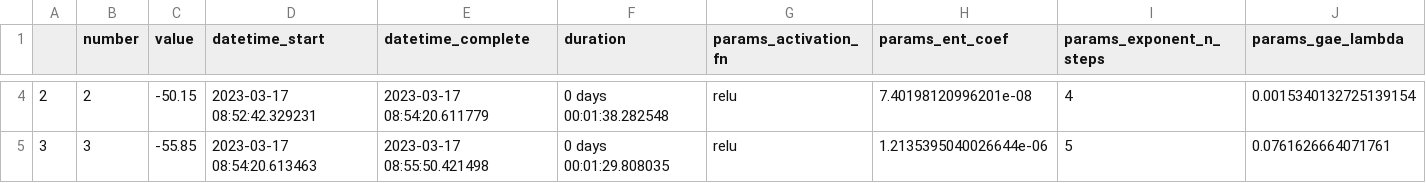
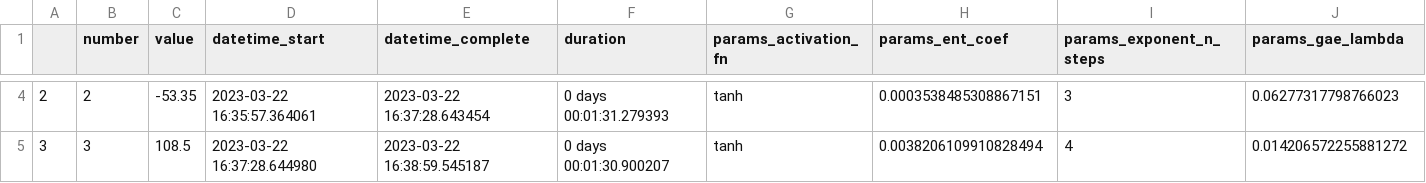
Before and after one commit to madhekar/Tria_ReinforcementLearning, a CSV file: Model3D_hyper/study_results_a2c_tria_3d.csv, drawn as a sheet; only a part is shown, gaps mark what is left out; the diff covers the shown part only; the diff names each change by its address in the sheet, - before the commit and + after, or states it on an @@ line.

Commit message:
hyper parameters testing

```diff
--- a/Model3D_hyper/study_results_a2c_tria_3d.csv
+++ b/Model3D_hyper/study_results_a2c_tria_3d.csv
-C4 (value): -50.15
+C4 (value): -53.35
-D4 (datetime_start): 2023-03-17 08:52:42.329231
+D4 (datetime_start): 2023-03-22 16:35:57.364061
-E4 (datetime_complete): 2023-03-17 08:54:20.611779
+E4 (datetime_complete): 2023-03-22 16:37:28.643454
-F4 (duration): 0 days 00:01:38.282548
+F4 (duration): 0 days 00:01:31.279393
-G4:G5 (params_activation_fn): relu
+G4:G5 (params_activation_fn): tanh
-H4 (params_ent_coef): 7.40198120996201e-08
+H4 (params_ent_coef): 0.0003538485308867151
-I4 (params_exponent_n_steps): 4
+I4 (params_exponent_n_steps): 3
-J4 (params_gae_lambda): 0.0015340132725139154
+J4 (params_gae_lambda): 0.06277317798766023
-C5 (value): -55.85
+C5 (value): 108.5
-D5 (datetime_start): 2023-03-17 08:54:20.613463
+D5 (datetime_start): 2023-03-22 16:37:28.644980
-E5 (datetime_complete): 2023-03-17 08:55:50.421498
+E5 (datetime_complete): 2023-03-22 16:38:59.545187
-F5 (duration): 0 days 00:01:29.808035
+F5 (duration): 0 days 00:01:30.900207
-H5 (params_ent_coef): 1.2135395040026644e-06
+H5 (params_ent_coef): 0.0038206109910828494
-I5 (params_exponent_n_steps): 5
+I5 (params_exponent_n_steps): 4
-J5 (params_gae_lambda): 0.0761626664071761
+J5 (params_gae_lambda): 0.014206572255881272
```
Also changed, not shown: 3 added rows and 112 edited cells elsewhere in this file, 2 other files.
